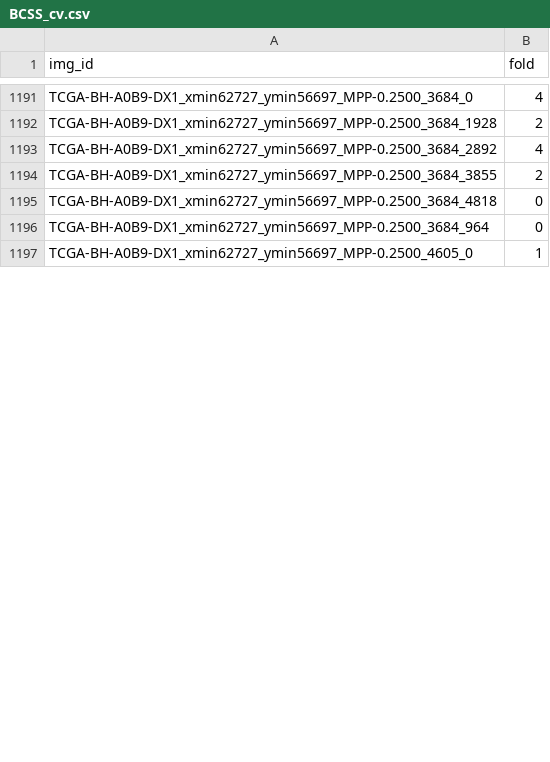
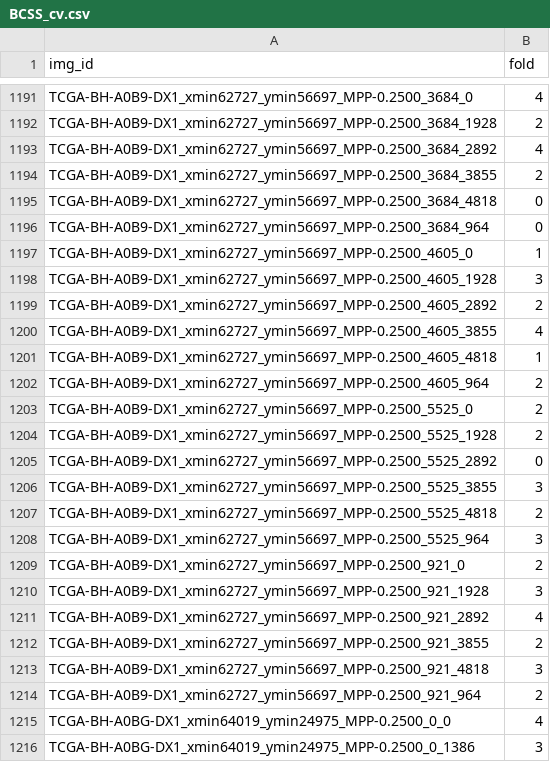
Before and after one commit to calmux/SAMPath-plus, a CSV file: dataset_cfg/BCSS_cv.csv, drawn as a sheet; only a part is shown, gaps mark what is left out; the diff covers the shown part only.

```diff
--- a/dataset_cfg/BCSS_cv.csv
+++ b/dataset_cfg/BCSS_cv.csv
@@ -1197 +1197,20 @@ TCGA-BH-A0B9-DX1_xmin62727_ymin56697_MPP-0.2500_3684_964,0
 TCGA-BH-A0B9-DX1_xmin62727_ymin56697_MPP-0.2500_4605_0,1
+TCGA-BH-A0B9-DX1_xmin62727_ymin56697_MPP-0.2500_4605_1928,3
+TCGA-BH-A0B9-DX1_xmin62727_ymin56697_MPP-0.2500_4605_2892,2
+TCGA-BH-A0B9-DX1_xmin62727_ymin56697_MPP-0.2500_4605_3855,4
+TCGA-BH-A0B9-DX1_xmin62727_ymin56697_MPP-0.2500_4605_4818,1
+TCGA-BH-A0B9-DX1_xmin62727_ymin56697_MPP-0.2500_4605_964,2
+TCGA-BH-A0B9-DX1_xmin62727_ymin56697_MPP-0.2500_5525_0,2
+TCGA-BH-A0B9-DX1_xmin62727_ymin56697_MPP-0.2500_5525_1928,2
+TCGA-BH-A0B9-DX1_xmin62727_ymin56697_MPP-0.2500_5525_2892,0
+TCGA-BH-A0B9-DX1_xmin62727_ymin56697_MPP-0.2500_5525_3855,3
+TCGA-BH-A0B9-DX1_xmin62727_ymin56697_MPP-0.2500_5525_4818,2
+TCGA-BH-A0B9-DX1_xmin62727_ymin56697_MPP-0.2500_5525_964,3
+TCGA-BH-A0B9-DX1_xmin62727_ymin56697_MPP-0.2500_921_0,2
+TCGA-BH-A0B9-DX1_xmin62727_ymin56697_MPP-0.2500_921_1928,3
+TCGA-BH-A0B9-DX1_xmin62727_ymin56697_MPP-0.2500_921_2892,4
+TCGA-BH-A0B9-DX1_xmin62727_ymin56697_MPP-0.2500_921_3855,2
+TCGA-BH-A0B9-DX1_xmin62727_ymin56697_MPP-0.2500_921_4818,3
+TCGA-BH-A0B9-DX1_xmin62727_ymin56697_MPP-0.2500_921_964,2
+TCGA-BH-A0BG-DX1_xmin64019_ymin24975_MPP-0.2500_0_0,4
+TCGA-BH-A0BG-DX1_xmin64019_ymin24975_MPP-0.2500_0_1386,3
```
Also changed, not shown: 8 added rows and 1 edited cell elsewhere in this file.
